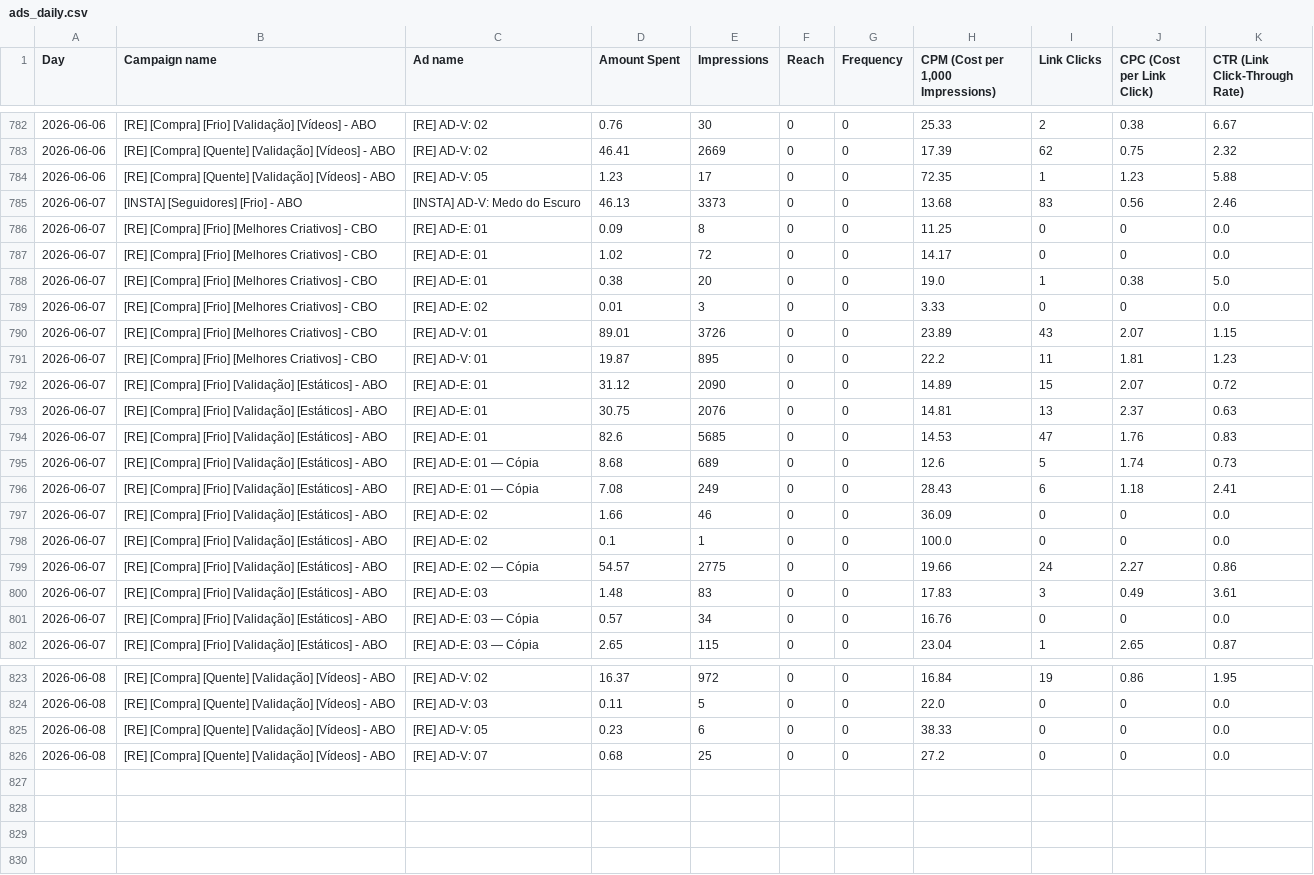
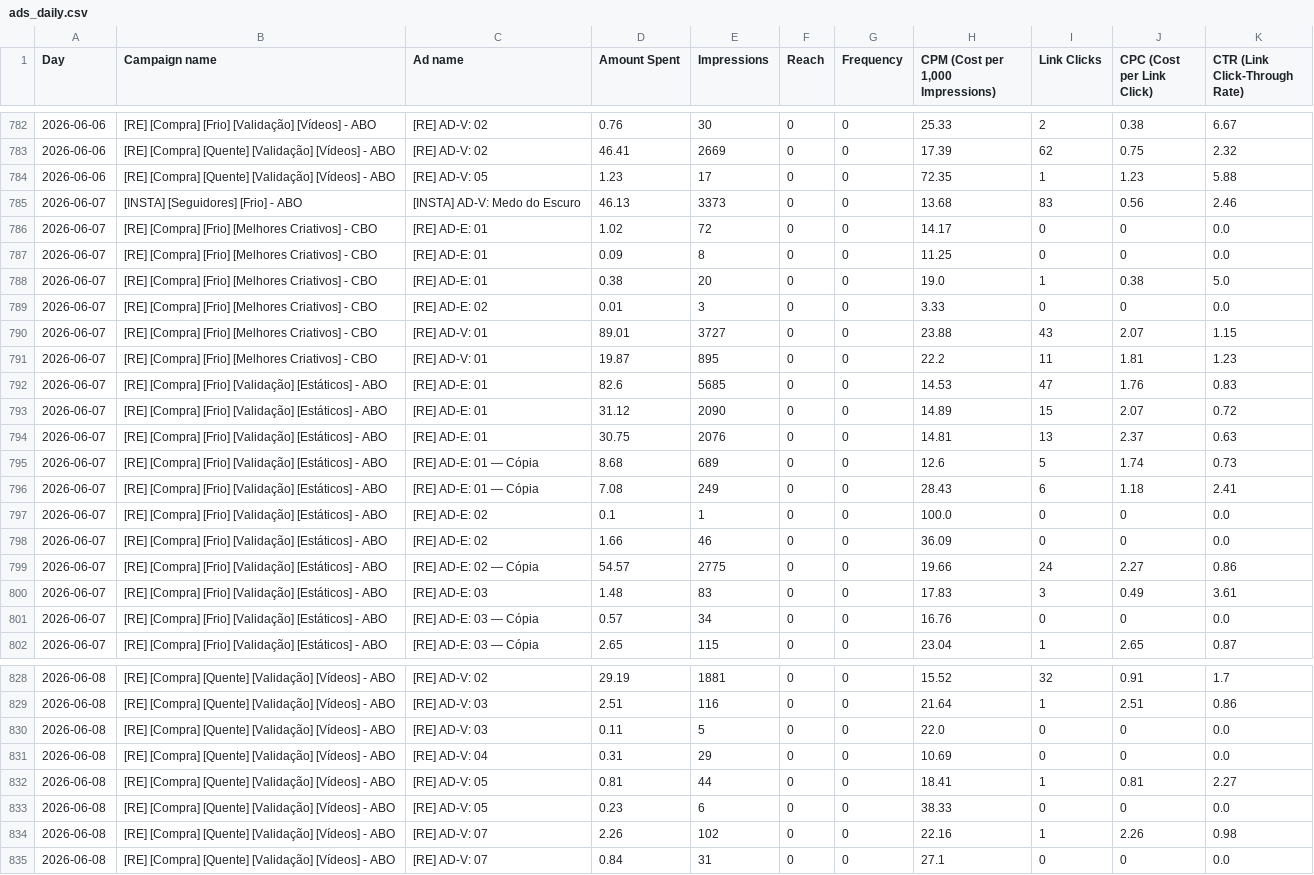
Before and after one commit to nathaliaheringer/dashboard-vendas, a CSV file: dashboard-vendas/ads_daily.csv, drawn as a sheet; only a part is shown, gaps mark what is left out; the diff covers the shown part only.

```diff
--- a/dashboard-vendas/ads_daily.csv
+++ b/dashboard-vendas/ads_daily.csv
@@ -785,15 +785,15 @@ Day,Campaign name,Ad name,Amount Spent,Impressions,Reach,Frequency,"CPM (Cost pe
 2026-06-07,[INSTA] [Seguidores] [Frio] - ABO,[INSTA] AD-V: Medo do Escuro,46.13,3373,0,0,13.68,83,0.56,2.46
+2026-06-07,[RE] [Compra] [Frio] [Melhores Criativos] - CBO,[RE] AD-E: 01,1.02,72,0,0,14.17,0,0,0.0
 2026-06-07,[RE] [Compra] [Frio] [Melhores Criativos] - CBO,[RE] AD-E: 01,0.09,8,0,0,11.25,0,0,0.0
-2026-06-07,[RE] [Compra] [Frio] [Melhores Criativos] - CBO,[RE] AD-E: 01,1.02,72,0,0,14.17,0,0,0.0
 2026-06-07,[RE] [Compra] [Frio] [Melhores Criativos] - CBO,[RE] AD-E: 01,0.38,20,0,0,19.0,1,0.38,5.0
 2026-06-07,[RE] [Compra] [Frio] [Melhores Criativos] - CBO,[RE] AD-E: 02,0.01,3,0,0,3.33,0,0,0.0
-2026-06-07,[RE] [Compra] [Frio] [Melhores Criativos] - CBO,[RE] AD-V: 01,89.01,3726,0,0,23.89,43,2.07,1.15
+2026-06-07,[RE] [Compra] [Frio] [Melhores Criativos] - CBO,[RE] AD-V: 01,89.01,3727,0,0,23.88,43,2.07,1.15
 2026-06-07,[RE] [Compra] [Frio] [Melhores Criativos] - CBO,[RE] AD-V: 01,19.87,895,0,0,22.2,11,1.81,1.23
+2026-06-07,[RE] [Compra] [Frio] [Validação] [Estáticos] - ABO,[RE] AD-E: 01,82.6,5685,0,0,14.53,47,1.76,0.83
 2026-06-07,[RE] [Compra] [Frio] [Validação] [Estáticos] - ABO,[RE] AD-E: 01,31.12,2090,0,0,14.89,15,2.07,0.72
 2026-06-07,[RE] [Compra] [Frio] [Validação] [Estáticos] - ABO,[RE] AD-E: 01,30.75,2076,0,0,14.81,13,2.37,0.63
-2026-06-07,[RE] [Compra] [Frio] [Validação] [Estáticos] - ABO,[RE] AD-E: 01,82.6,5685,0,0,14.53,47,1.76,0.83
 2026-06-07,[RE] [Compra] [Frio] [Validação] [Estáticos] - ABO,[RE] AD-E: 01 — Cópia,8.68,689,0,0,12.6,5,1.74,0.73
 2026-06-07,[RE] [Compra] [Frio] [Validação] [Estáticos] - ABO,[RE] AD-E: 01 — Cópia,7.08,249,0,0,28.43,6,1.18,2.41
+2026-06-07,[RE] [Compra] [Frio] [Validação] [Estáticos] - ABO,[RE] AD-E: 02,0.1,1,0,0,100.0,0,0,0.0
 2026-06-07,[RE] [Compra] [Frio] [Validação] [Estáticos] - ABO,[RE] AD-E: 02,1.66,46,0,0,36.09,0,0,0.0
-2026-06-07,[RE] [Compra] [Frio] [Validação] [Estáticos] - ABO,[RE] AD-E: 02,0.1,1,0,0,100.0,0,0,0.0
 2026-06-07,[RE] [Compra] [Frio] [Validação] [Estáticos] - ABO,[RE] AD-E: 02 — Cópia,54.57,2775,0,0,19.66,24,2.27,0.86
@@ -823,4 +828,8 @@ Day,Campaign name,Ad name,Amount Spent,Impressions,Reach,Frequency,"CPM (Cost pe
-2026-06-08,[RE] [Compra] [Quente] [Validação] [Vídeos] - ABO,[RE] AD-V: 02,16.37,972,0,0,16.84,19,0.86,1.95
+2026-06-08,[RE] [Compra] [Quente] [Validação] [Vídeos] - ABO,[RE] AD-V: 02,29.19,1881,0,0,15.52,32,0.91,1.7
+2026-06-08,[RE] [Compra] [Quente] [Validação] [Vídeos] - ABO,[RE] AD-V: 03,2.51,116,0,0,21.64,1,2.51,0.86
 2026-06-08,[RE] [Compra] [Quente] [Validação] [Vídeos] - ABO,[RE] AD-V: 03,0.11,5,0,0,22.0,0,0,0.0
+2026-06-08,[RE] [Compra] [Quente] [Validação] [Vídeos] - ABO,[RE] AD-V: 04,0.31,29,0,0,10.69,0,0,0.0
+2026-06-08,[RE] [Compra] [Quente] [Validação] [Vídeos] - ABO,[RE] AD-V: 05,0.81,44,0,0,18.41,1,0.81,2.27
 2026-06-08,[RE] [Compra] [Quente] [Validação] [Vídeos] - ABO,[RE] AD-V: 05,0.23,6,0,0,38.33,0,0,0.0
-2026-06-08,[RE] [Compra] [Quente] [Validação] [Vídeos] - ABO,[RE] AD-V: 07,0.68,25,0,0,27.2,0,0,0.0
+2026-06-08,[RE] [Compra] [Quente] [Validação] [Vídeos] - ABO,[RE] AD-V: 07,2.26,102,0,0,22.16,1,2.26,0.98
+2026-06-08,[RE] [Compra] [Quente] [Validação] [Vídeos] - ABO,[RE] AD-V: 07,0.84,31,0,0,27.1,0,0,0.0
```
Also changed, not shown: 5 added rows, 14 moved rows and 58 edited cells elsewhere in this file, 1 other file.
